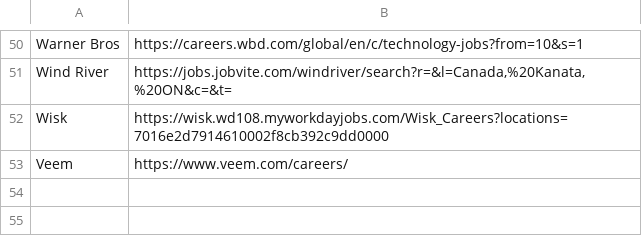
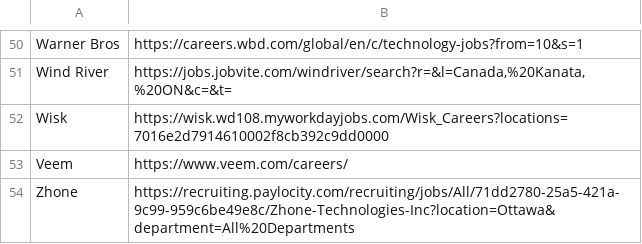
Before and after one commit to TeriakiSauce/Ottechwa, a CSV file: websites.csv, drawn as a sheet; only a part is shown, gaps mark what is left out.

```diff
--- a/websites.csv
+++ b/websites.csv
@@ -53 +53,2 @@ Wisk,https://wisk.wd108.myworkdayjobs.com/Wisk_Careers?locations=7016e2d79146100
 Veem,https://www.veem.com/careers/
+Zhone,https://recruiting.paylocity.com/recruiting/jobs/All/71dd2780-25a5-421a-9c99-959c6be49e8c/Zhone-Technologies-Inc?location=Ottawa&department=All%20Departments
```
Also changed, not shown: 4 other files.
